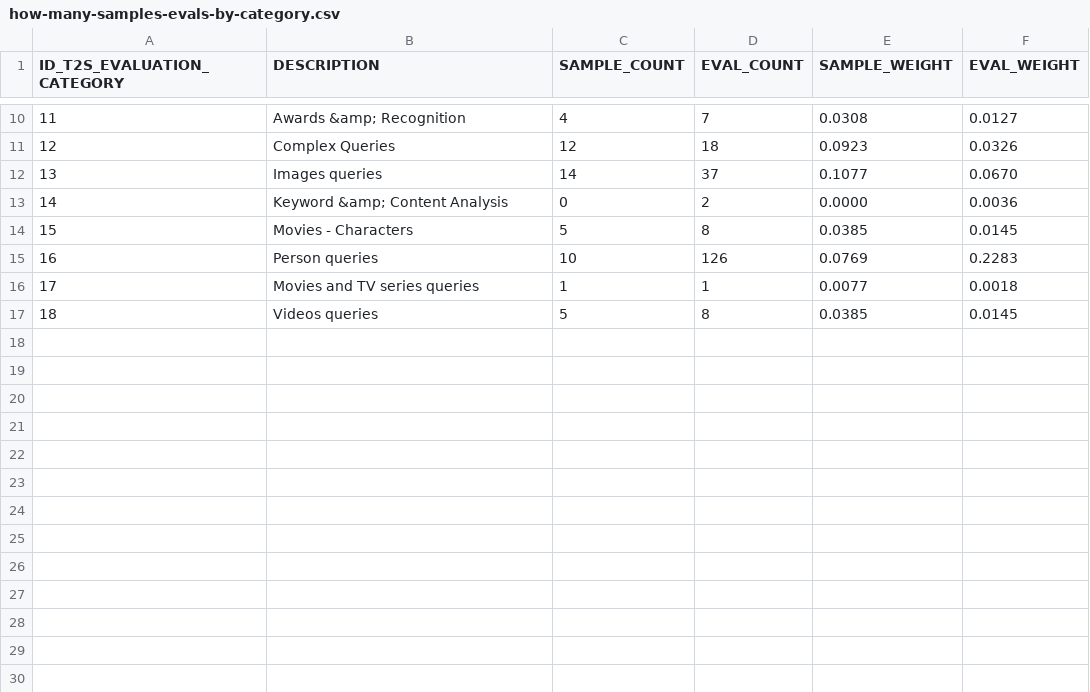
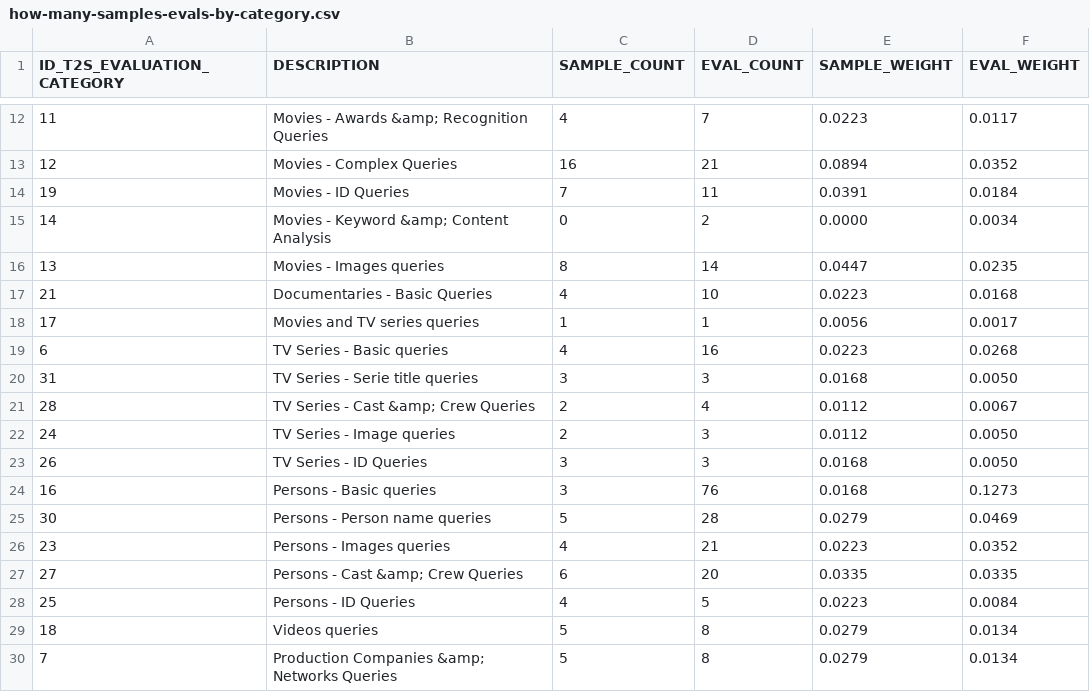
Before and after one commit to vaugouin/text2sql-eval, a CSV file: data/how-many-samples-evals-by-category.csv, drawn as a sheet; only a part is shown, gaps mark what is left out; the diff covers the shown part only.

Commit message:
Added automated evaluations

```diff
--- a/data/how-many-samples-evals-by-category.csv
+++ b/data/how-many-samples-evals-by-category.csv
@@ -10,8 +12,19 @@
-"11";"Awards &amp; Recognition";"4";"7";"0.0308";"0.0127"
-"12";"Complex Queries";"12";"18";"0.0923";"0.0326"
-"13";"Images queries";"14";"37";"0.1077";"0.0670"
-"14";"Keyword &amp; Content Analysis";"0";"2";"0.0000";"0.0036"
-"15";"Movies - Characters";"5";"8";"0.0385";"0.0145"
-"16";"Person queries";"10";"126";"0.0769";"0.2283"
-"17";"Movies and TV series queries";"1";"1";"0.0077";"0.0018"
-"18";"Videos queries";"5";"8";"0.0385";"0.0145"
+"11";"Movies - Awards &amp; Recognition Queries";"4";"7";"0.0223";"0.0117"
+"12";"Movies - Complex Queries";"16";"21";"0.0894";"0.0352"
+"19";"Movies - ID Queries";"7";"11";"0.0391";"0.0184"
+"14";"Movies - Keyword &amp; Content Analysis";"0";"2";"0.0000";"0.0034"
+"13";"Movies - Images queries";"8";"14";"0.0447";"0.0235"
+"21";"Documentaries - Basic Queries";"4";"10";"0.0223";"0.0168"
+"17";"Movies and TV series queries";"1";"1";"0.0056";"0.0017"
+"6";"TV Series - Basic queries";"4";"16";"0.0223";"0.0268"
+"31";"TV Series - Serie title queries";"3";"3";"0.0168";"0.0050"
+"28";"TV Series - Cast &amp; Crew Queries";"2";"4";"0.0112";"0.0067"
+"24";"TV Series - Image queries";"2";"3";"0.0112";"0.0050"
+"26";"TV Series - ID Queries";"3";"3";"0.0168";"0.0050"
+"16";"Persons - Basic queries";"3";"76";"0.0168";"0.1273"
+"30";"Persons - Person name queries";"5";"28";"0.0279";"0.0469"
+"23";"Persons - Images queries";"4";"21";"0.0223";"0.0352"
+"27";"Persons - Cast &amp; Crew Queries";"6";"20";"0.0335";"0.0335"
+"25";"Persons - ID Queries";"4";"5";"0.0223";"0.0084"
+"18";"Videos queries";"5";"8";"0.0279";"0.0134"
+"7";"Production Companies &amp; Networks Queries";"5";"8";"0.0279";"0.0134"
```
Also changed, not shown: 4 added rows, 2 removed rows and 27 edited cells elsewhere in this file, 10 other files.
